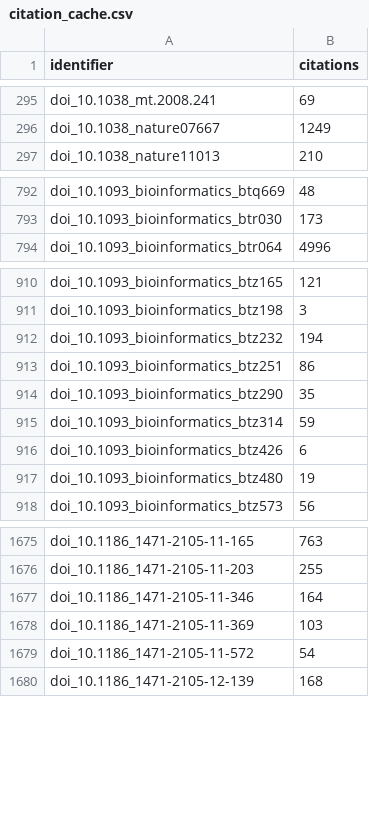
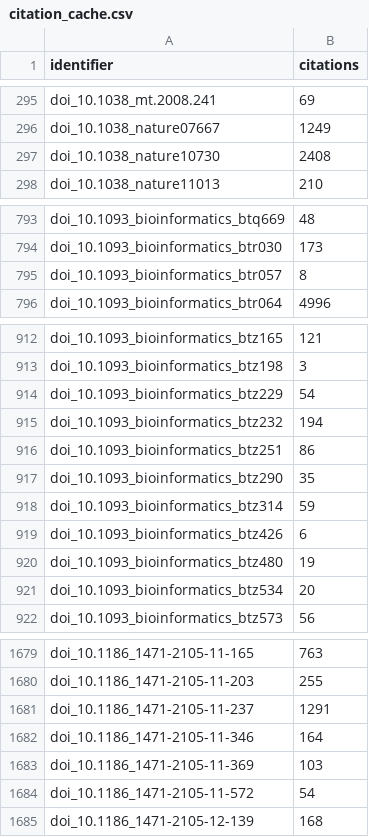
Before and after one commit to thirtysix/awesome-regulatory-genomics, a CSV file: data/cache/citation_cache.csv, drawn as a sheet; only a part is shown, gaps mark what is left out; the diff covers the shown part only.

```diff
--- a/data/cache/citation_cache.csv
+++ b/data/cache/citation_cache.csv
@@ -296,2 +296,3 @@ doi_10.1038_mt.2008.241,69
 doi_10.1038_nature07667,1249
+doi_10.1038_nature10730,2408
 doi_10.1038_nature11013,210
@@ -793,2 +794,3 @@ doi_10.1093_bioinformatics_btq669,48
 doi_10.1093_bioinformatics_btr030,173
+doi_10.1093_bioinformatics_btr057,8
 doi_10.1093_bioinformatics_btr064,4996
@@ -911,2 +913,3 @@ doi_10.1093_bioinformatics_btz165,121
 doi_10.1093_bioinformatics_btz198,3
+doi_10.1093_bioinformatics_btz229,54
 doi_10.1093_bioinformatics_btz232,194
@@ -917,2 +920,3 @@ doi_10.1093_bioinformatics_btz426,6
 doi_10.1093_bioinformatics_btz480,19
+doi_10.1093_bioinformatics_btz534,20
 doi_10.1093_bioinformatics_btz573,56
@@ -1676,2 +1680,3 @@ doi_10.1186_1471-2105-11-165,763
 doi_10.1186_1471-2105-11-203,255
+doi_10.1186_1471-2105-11-237,1291
 doi_10.1186_1471-2105-11-346,164
```
Also changed, not shown: 3 added rows elsewhere in this file, data/catalog.tsv, 5 other files.
